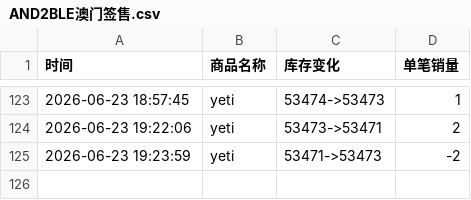
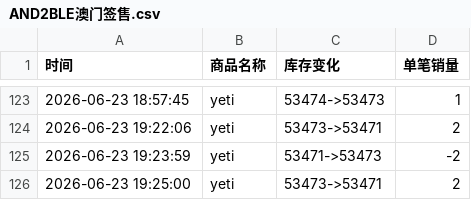
Before and after one commit to Juineii/nb2_yeti0628, a CSV file: AND2BLE澳门签售.csv, drawn as a sheet; only a part is shown, gaps mark what is left out; the diff names each change by its address in the sheet, - before the commit and + after, or states it on an @@ line.

Commit message:
自动更新数据 2026-06-23 19:25:16

```diff
--- a/AND2BLE澳门签售.csv
+++ b/AND2BLE澳门签售.csv
+row 126: 2026-06-23 19:25:00 | yeti | 53473->53471 | 2
```
